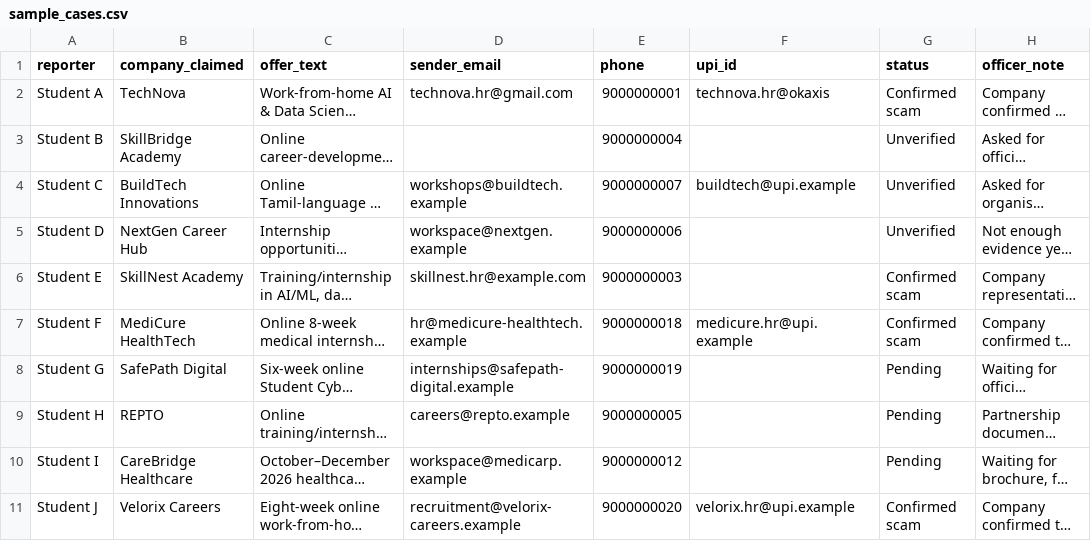
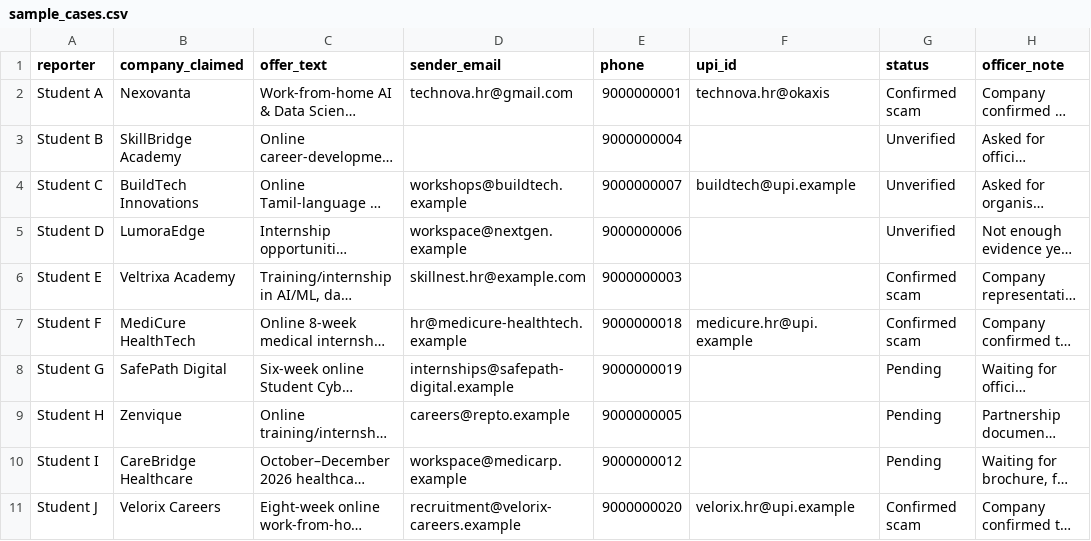
Before and after one commit to kanisha0729/campus-shield, a CSV file: data/sample_cases.csv, drawn as a sheet; only a part is shown; long unchanged cells end in …; the diff names each change by its address in the sheet, - before the commit and + after, or states it on an @@ line.

Commit message:
Update internship offers and statuses in CSV
Updated internship offers and statuses in sample_cases.csv, including changes to company names and offer details.

```diff
--- a/data/sample_cases.csv
+++ b/data/sample_cases.csv
-B2 (company_claimed): TechNova
+B2 (company_claimed): Nexovanta
-B5 (company_claimed): NextGen Career Hub
+B5 (company_claimed): LumoraEdge
-B6 (company_claimed): SkillNest Academy
+B6 (company_claimed): Veltrixa Academy
-B9 (company_claimed): REPTO
+B9 (company_claimed): Zenvique
```
